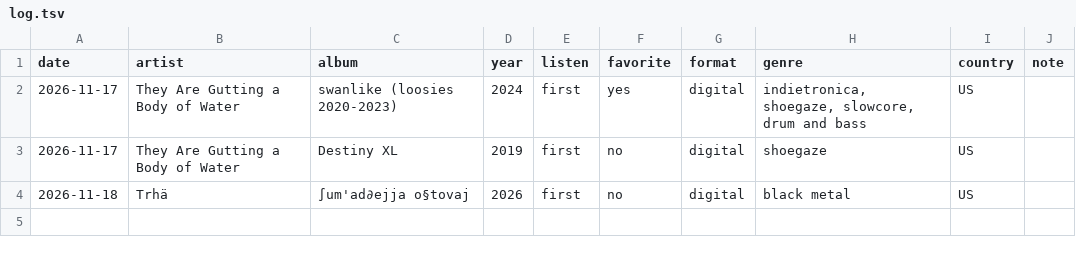
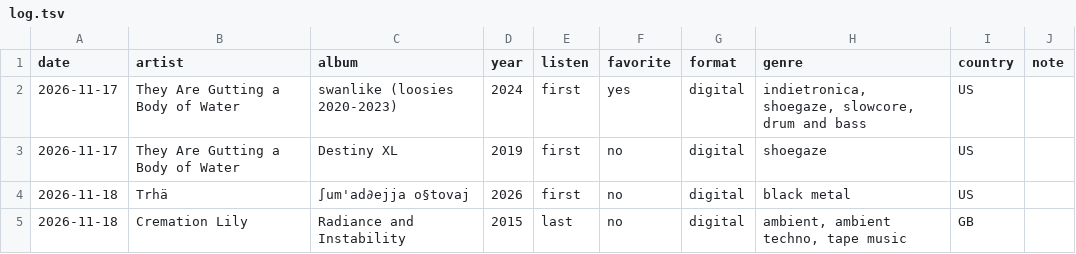
Before and after one commit to mars31heaven/albumlog.m, a TSV file: log.tsv, drawn as a sheet.

Commit message:
Auto-commit 2026-11-19T02:07:15-03:00

```diff
--- a/log.tsv
+++ b/log.tsv
@@ -4 +4,2 @@ date	artist	album	year	listen	favorite	format	genre	country	note
 2026-11-18	Trhä	∫um'ad∂ejja o§tovaj	2026	first	no	digital	black metal	US	
+2026-11-18	Cremation Lily	Radiance and Instability	2015	last	no	digital	ambient, ambient techno, tape music	GB	
```
